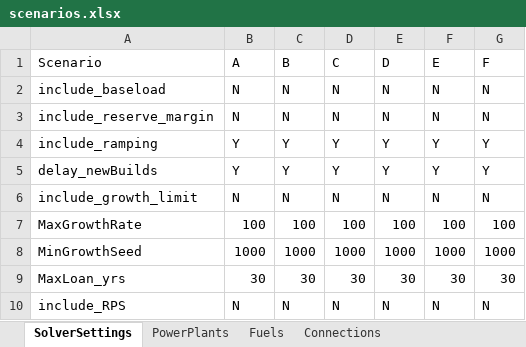
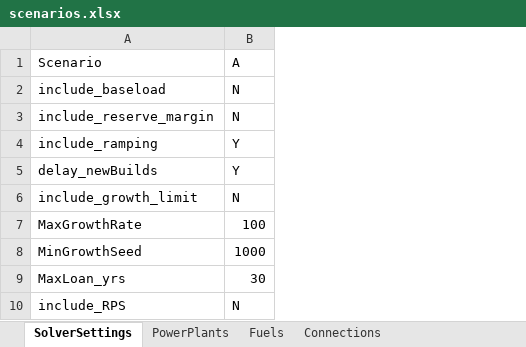
Before and after one commit to coopercenter/temoa-va, an Excel workbook: virginia/data/scenarios.xlsx, sheet SolverSettings, drawn as a sheet; values as stored, in another font and other column widths than the file's, no borders; the diff names each change by its address in the sheet, - before the commit and + after, or states it on an @@ line.

```diff
--- a/virginia/data/scenarios.xlsx (sheet SolverSettings)
+++ b/virginia/data/scenarios.xlsx (sheet SolverSettings)
-column C, rows 1-10: B | N | N | Y | Y | N | 100 | 1000 | 30 | N
-column D, rows 1-10: C | N | N | Y | Y | N | 100 | 1000 | 30 | N
-column E, rows 1-10: D | N | N | Y | Y | N | 100 | 1000 | 30 | N
-column F, rows 1-10: E | N | N | Y | Y | N | 100 | 1000 | 30 | N
-column G, rows 1-10: F | N | N | Y | Y | N | 100 | 1000 | 30 | N
```
Also changed, not shown: virginia/data/data.xlsx, 5 other files.
